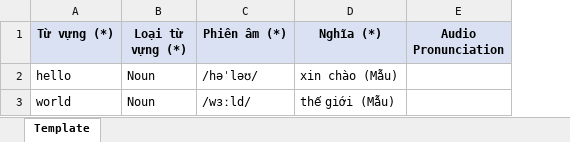
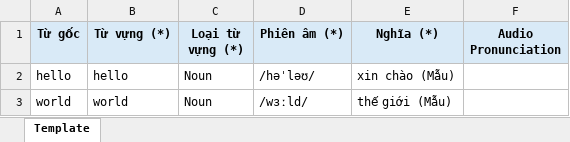
Before and after one commit to NhanUEHer/iig-ai-system, an Excel workbook: src/assets/templates/KeyVocabulary_ImportTemplate.xlsx, sheet Template, drawn as a sheet; values as stored, in another font and other column widths than the file's, no borders; the diff names each change by its address in the sheet, - before the commit and + after, or states it on an @@ line.

Commit message:
feat(key-vocab): preserve original source form v1.1.57

```diff
--- a/src/assets/templates/KeyVocabulary_ImportTemplate.xlsx (sheet Template)
+++ b/src/assets/templates/KeyVocabulary_ImportTemplate.xlsx (sheet Template)
+column A (Từ gốc), rows 2-3: hello | world
```
Also changed, not shown: 11 other files.
